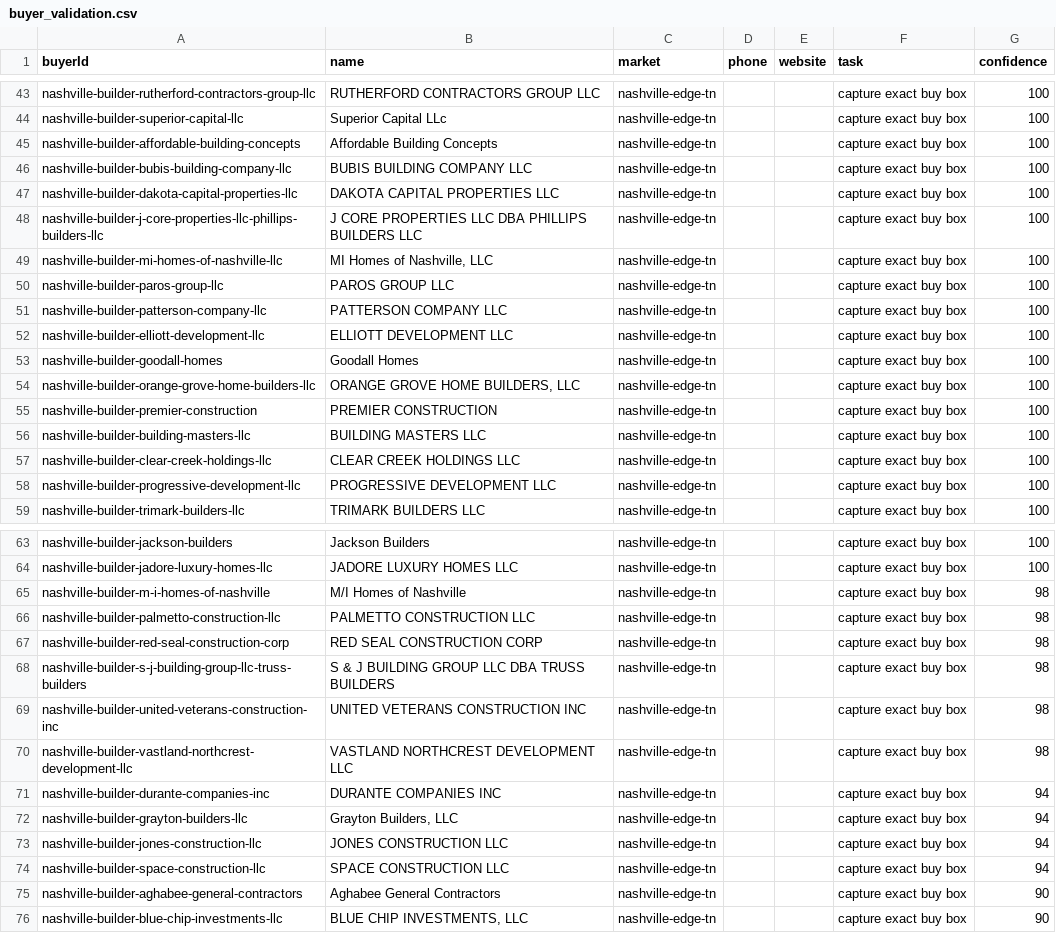
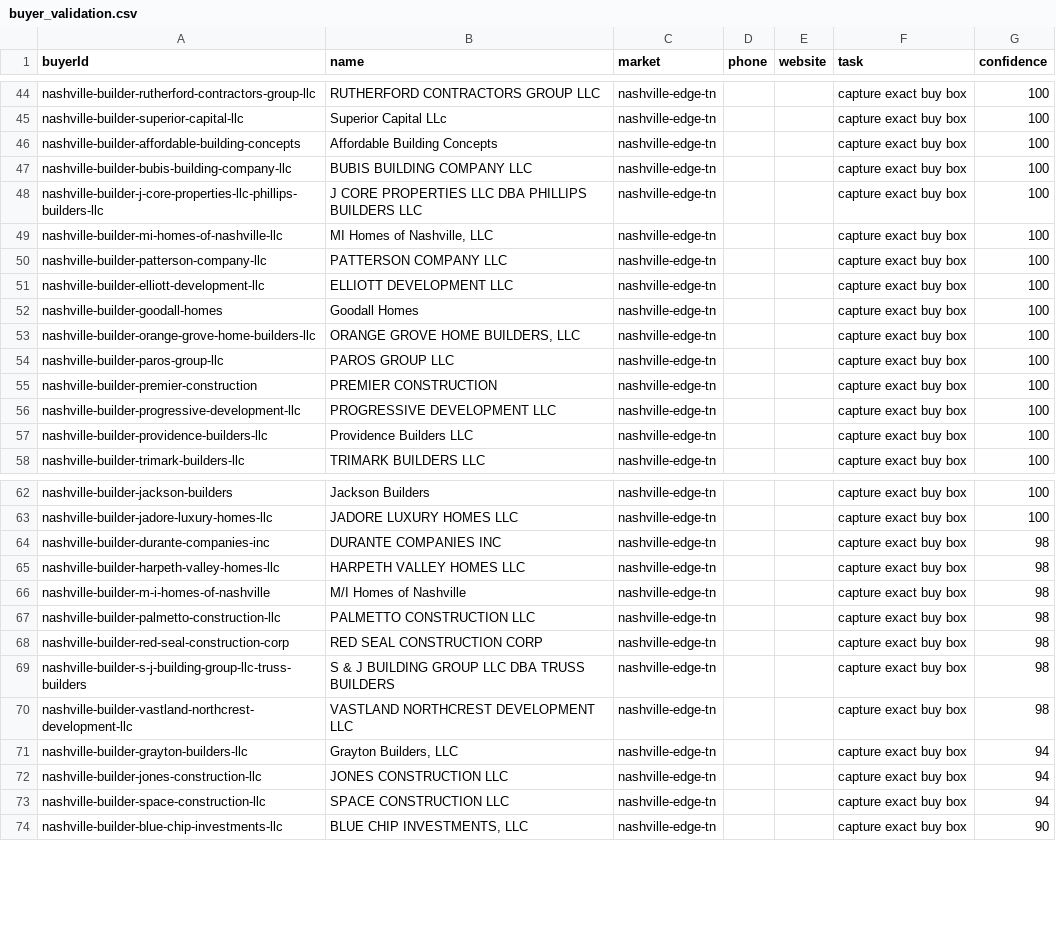
Before and after one commit to marvelus-tech/land-dealflow-os, a CSV file: data/generated/areas/nashville-edge-tn/buyer_validation.csv, drawn as a sheet; only a part is shown, gaps mark what is left out; the diff covers the shown part only.

```diff
--- a/data/generated/areas/nashville-edge-tn/buyer_validation.csv
+++ b/data/generated/areas/nashville-edge-tn/buyer_validation.csv
@@ -46,6 +47,4 @@ nashville-builder-affordable-building-concepts,Affordable Building Concepts,nash
 nashville-builder-bubis-building-company-llc,BUBIS BUILDING COMPANY LLC,nashville-edge-tn,,,capture exact buy box,100
-nashville-builder-dakota-capital-properties-llc,DAKOTA CAPITAL PROPERTIES LLC,nashville-edge-tn,,,capture exact buy box,100
 nashville-builder-j-core-properties-llc-phillips-builders-llc,J CORE PROPERTIES LLC DBA PHILLIPS BUILDERS LLC,nashville-edge-tn,,,capture exact buy box,100
 nashville-builder-mi-homes-of-nashville-llc,"MI Homes of Nashville, LLC",nashville-edge-tn,,,capture exact buy box,100
-nashville-builder-paros-group-llc,PAROS GROUP LLC,nashville-edge-tn,,,capture exact buy box,100
 nashville-builder-patterson-company-llc,PATTERSON COMPANY LLC,nashville-edge-tn,,,capture exact buy box,100
@@ -54,6 +53,6 @@ nashville-builder-goodall-homes,Goodall Homes,nashville-edge-tn,,,capture exact
 nashville-builder-orange-grove-home-builders-llc,"ORANGE GROVE HOME BUILDERS, LLC",nashville-edge-tn,,,capture exact buy box,100
+nashville-builder-paros-group-llc,PAROS GROUP LLC,nashville-edge-tn,,,capture exact buy box,100
 nashville-builder-premier-construction,PREMIER CONSTRUCTION,nashville-edge-tn,,,capture exact buy box,100
-nashville-builder-building-masters-llc,BUILDING MASTERS LLC,nashville-edge-tn,,,capture exact buy box,100
-nashville-builder-clear-creek-holdings-llc,CLEAR CREEK HOLDINGS LLC,nashville-edge-tn,,,capture exact buy box,100
 nashville-builder-progressive-development-llc,PROGRESSIVE DEVELOPMENT LLC,nashville-edge-tn,,,capture exact buy box,100
+nashville-builder-providence-builders-llc,Providence Builders LLC,nashville-edge-tn,,,capture exact buy box,100
 nashville-builder-trimark-builders-llc,TRIMARK BUILDERS LLC,nashville-edge-tn,,,capture exact buy box,100
@@ -64,2 +63,4 @@ nashville-builder-jackson-builders,Jackson Builders,nashville-edge-tn,,,capture
 nashville-builder-jadore-luxury-homes-llc,JADORE LUXURY HOMES LLC,nashville-edge-tn,,,capture exact buy box,100
+nashville-builder-durante-companies-inc,DURANTE COMPANIES INC,nashville-edge-tn,,,capture exact buy box,98
+nashville-builder-harpeth-valley-homes-llc,HARPETH VALLEY HOMES LLC,nashville-edge-tn,,,capture exact buy box,98
 nashville-builder-m-i-homes-of-nashville,M/I Homes of Nashville,nashville-edge-tn,,,capture exact buy box,98
@@ -68,5 +69,3 @@ nashville-builder-red-seal-construction-corp,RED SEAL CONSTRUCTION CORP,nashvill
 nashville-builder-s-j-building-group-llc-truss-builders,S & J BUILDING GROUP LLC DBA TRUSS BUILDERS,nashville-edge-tn,,,capture exact buy box,98
-nashville-builder-united-veterans-construction-inc,UNITED VETERANS CONSTRUCTION INC,nashville-edge-tn,,,capture exact buy box,98
 nashville-builder-vastland-northcrest-development-llc,VASTLAND NORTHCREST DEVELOPMENT LLC,nashville-edge-tn,,,capture exact buy box,98
-nashville-builder-durante-companies-inc,DURANTE COMPANIES INC,nashville-edge-tn,,,capture exact buy box,94
 nashville-builder-grayton-builders-llc,"Grayton Builders, LLC",nashville-edge-tn,,,capture exact buy box,94
@@ -74,3 +73,2 @@ nashville-builder-jones-construction-llc,JONES CONSTRUCTION LLC,nashville-edge-t
 nashville-builder-space-construction-llc,SPACE CONSTRUCTION LLC,nashville-edge-tn,,,capture exact buy box,94
-nashville-builder-aghabee-general-contractors,Aghabee General Contractors,nashville-edge-tn,,,capture exact buy box,90
 nashville-builder-blue-chip-investments-llc,"BLUE CHIP INVESTMENTS, LLC",nashville-edge-tn,,,capture exact buy box,90
```
Also changed, not shown: 3 added rows, 10 moved rows and 4 edited cells elsewhere in this file, data/generated/areas/nashville-edge-tn/buyers.csv, data/generated/queues/buyer_validation.csv, 10 other files.
